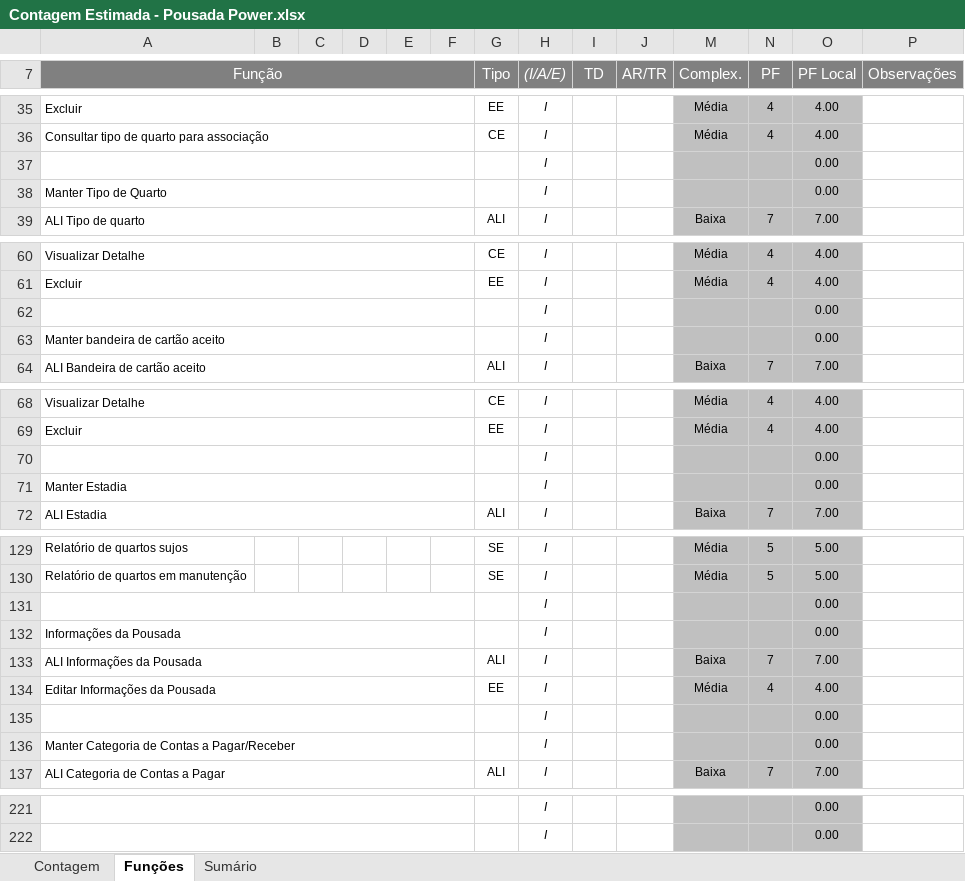
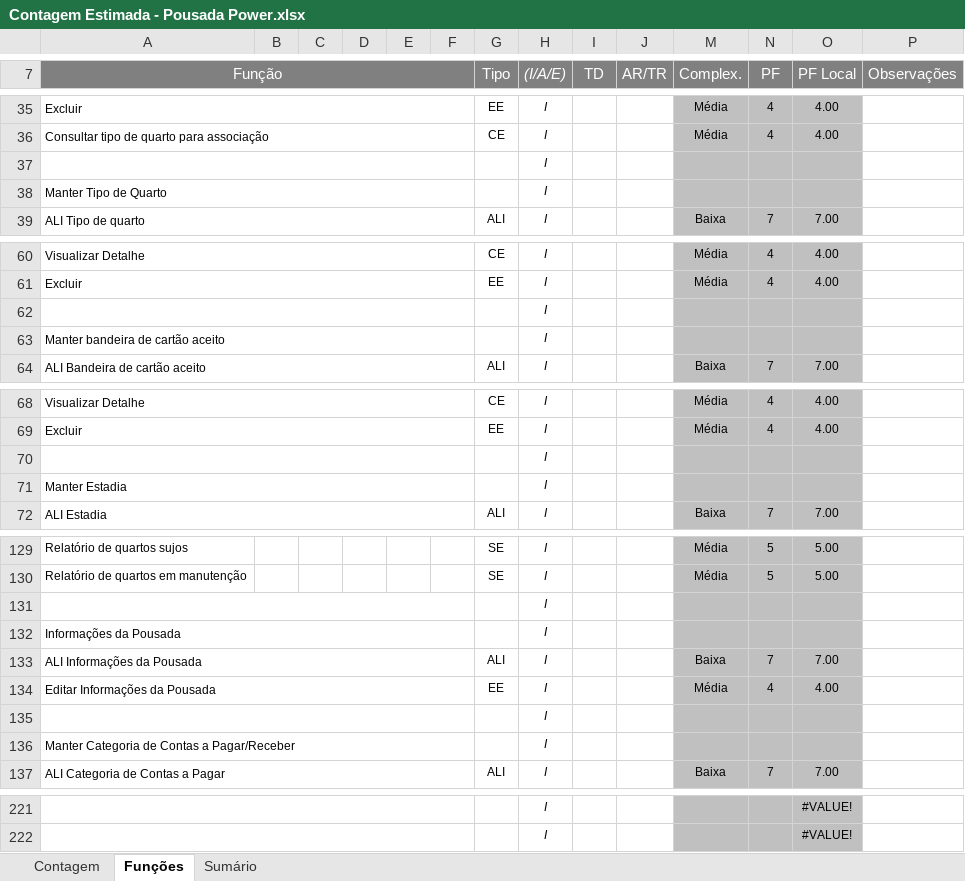
Before and after one commit to gabrielberlanda/PousadaPower, an Excel workbook: 2-Requisitos/2.5-Planilha_de_Contagem/Contagem Estimada - Pousada Power.xlsx, sheet Funções, drawn as a sheet; only a part is shown, gaps mark what is left out; values as stored, in another font and other column widths than the file's, no borders; charts and pictures and conditional formats not drawn; the diff covers the shown part only; the diff names each change by its address in the sheet, - before the commit and + after, or states it on an @@ line.

```diff
--- a/2-Requisitos/2.5-Planilha_de_Contagem/Contagem Estimada - Pousada Power.xlsx (sheet Funções)
+++ b/2-Requisitos/2.5-Planilha_de_Contagem/Contagem Estimada - Pousada Power.xlsx (sheet Funções)
-O37:O38 (PF Local): 0.00
+O37:O38 (PF Local): (empty)
-O62:O63 (PF Local): 0.00
+O62:O63 (PF Local): (empty)
-O70:O71 (PF Local): 0.00
+O70:O71 (PF Local): (empty)
-O131:O132 (PF Local): 0.00
+O131:O132 (PF Local): (empty)
-O135:O136 (PF Local): 0.00
+O135:O136 (PF Local): (empty)
-O221:O222 (PF Local): 0.00
+O221:O222 (PF Local): #VALUE!
```
Also changed, not shown: 142 edited cells elsewhere in this sheet, sheet Sumário, sheet Contagem, formulas that keep their value, hidden cells, charts or pictures, 35 other files.
